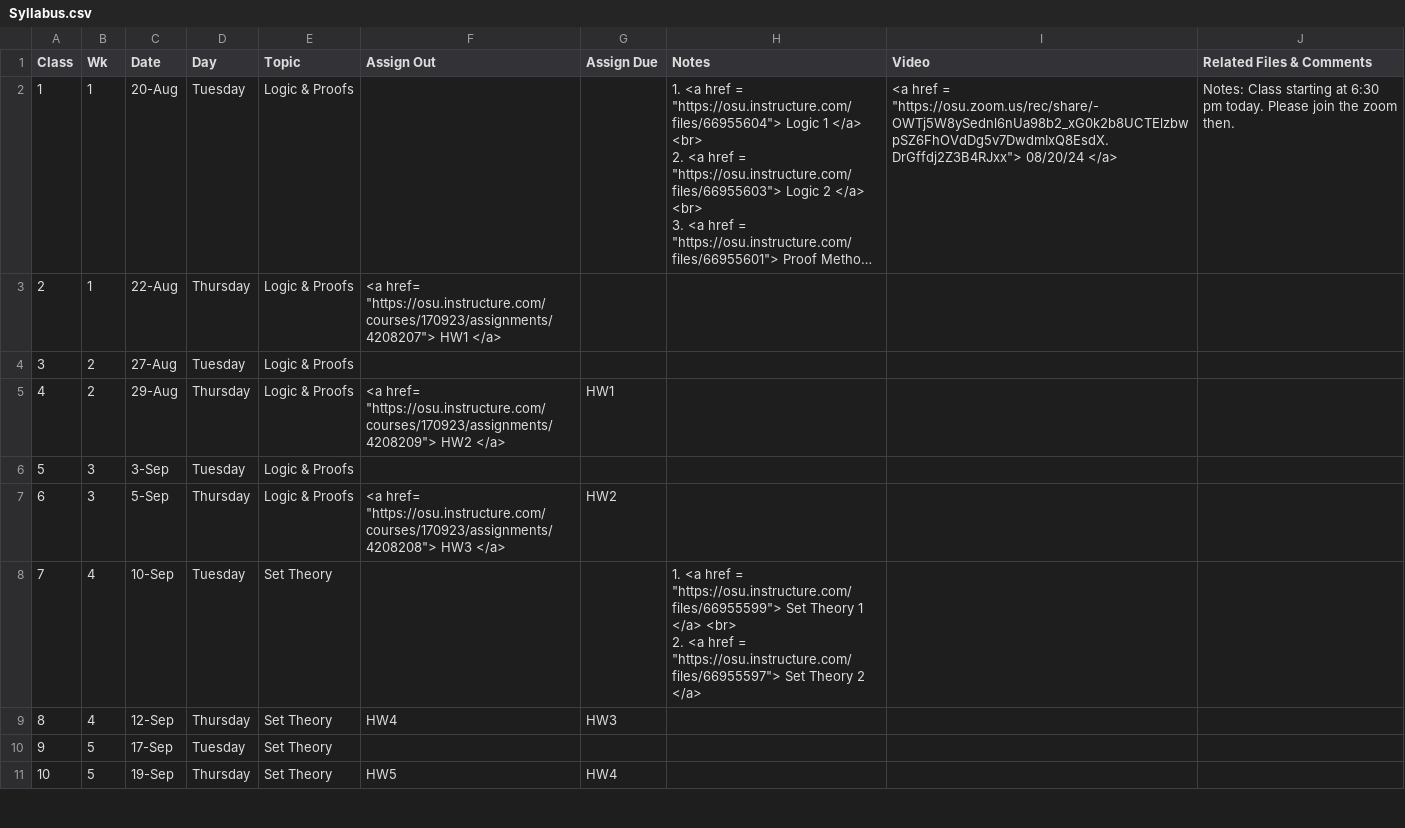
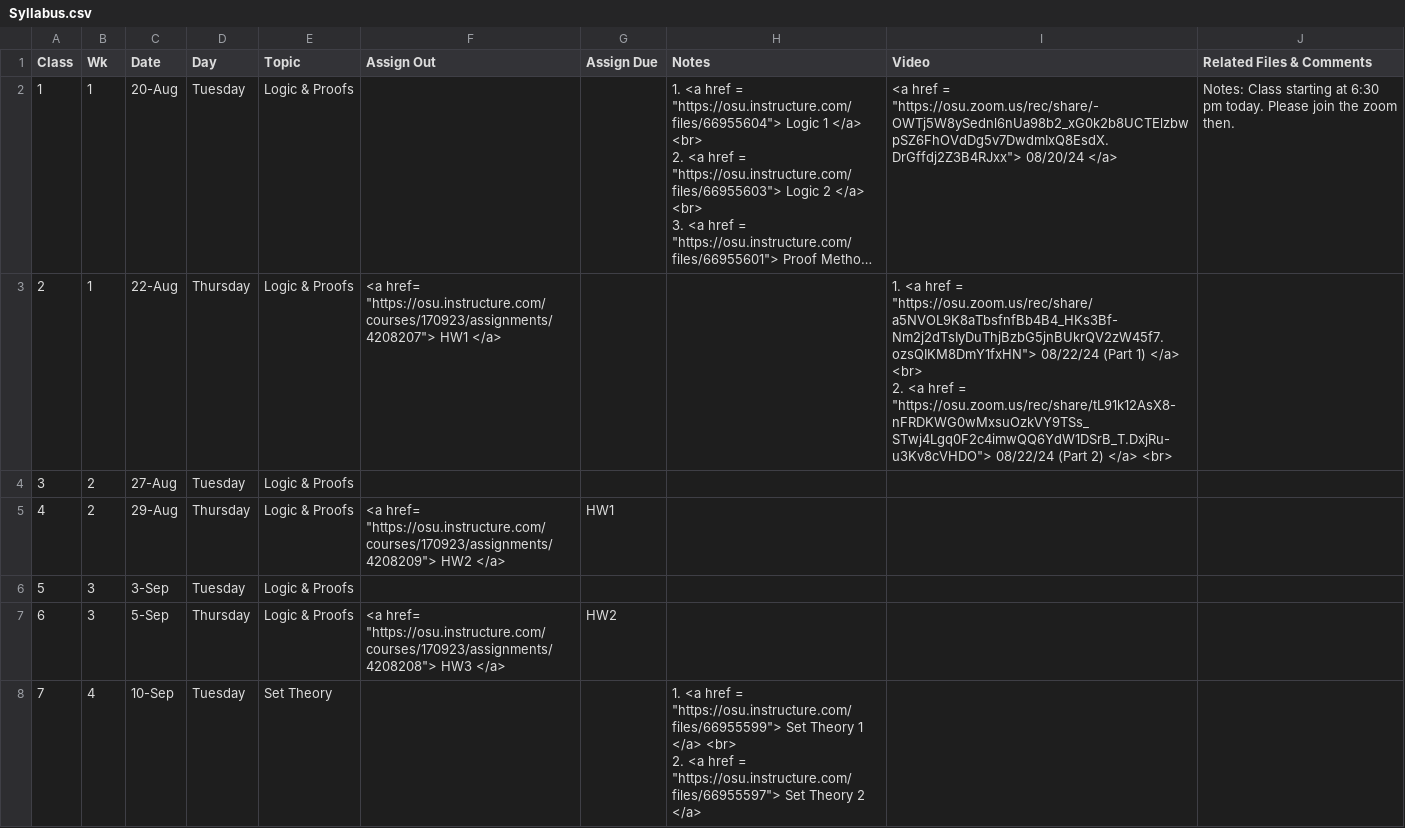
Before and after one commit to gryslik/cse2321, a CSV file: _data/Syllabus.csv, drawn as a sheet; only a part is shown; the shorter side is filled out with more unchanged rows; long unchanged cells end in …; ↵ is a line break in a cell; the diff names each change by its address in the sheet, - before the commit and + after, or states it on an @@ line.

Commit message:
video uploads

```diff
--- a/_data/Syllabus.csv
+++ b/_data/Syllabus.csv
-I3 (Video): (empty)
+I3 (Video): 1. <a href = "https://osu.zoom.us/rec/share/a5NVOL9K8aTbsfnfBb4B4_HKs3Bf-Nm2j2dTsIyDuThjBzbG5jnBUkrQV2zW45f7.ozsQIKM8DmY1fxHN"> 08/22/24 (Part 1) </a> <br> ↵ 2. <a href = "https://osu.zoom.us/rec/share/tL91k12AsX8-nFRDKWG0wMxsuOzkVY9TSs_STwj4Lgq0F2c4imwQQ6YdW1DSrB_T.DxjRu-u3Kv8cVHDO"> 08/22/24 (Part 2) </a> <br>
```
